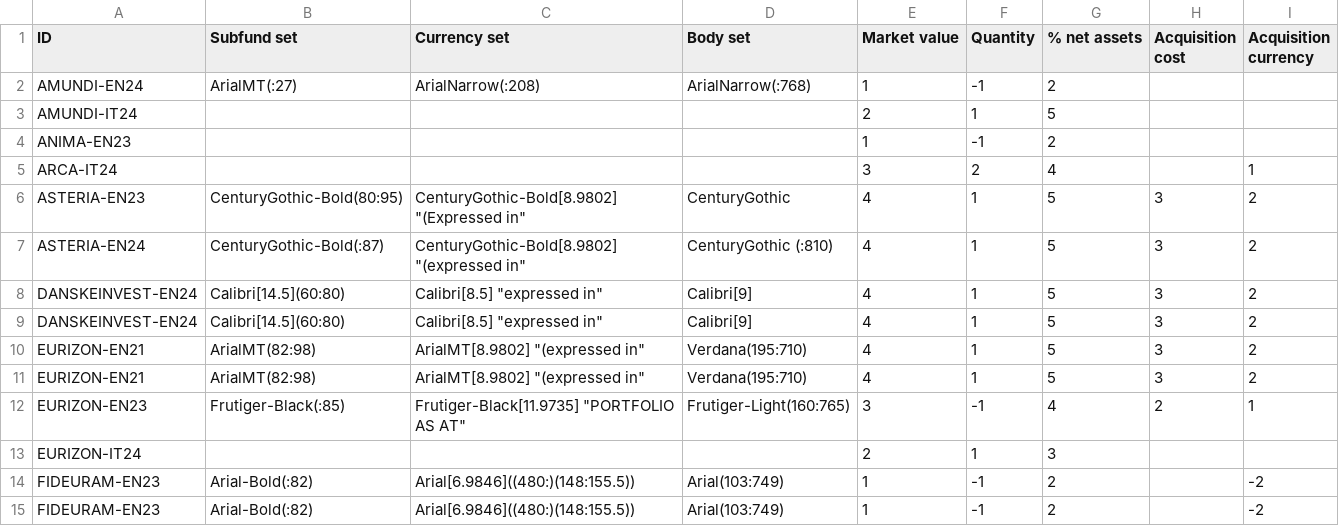
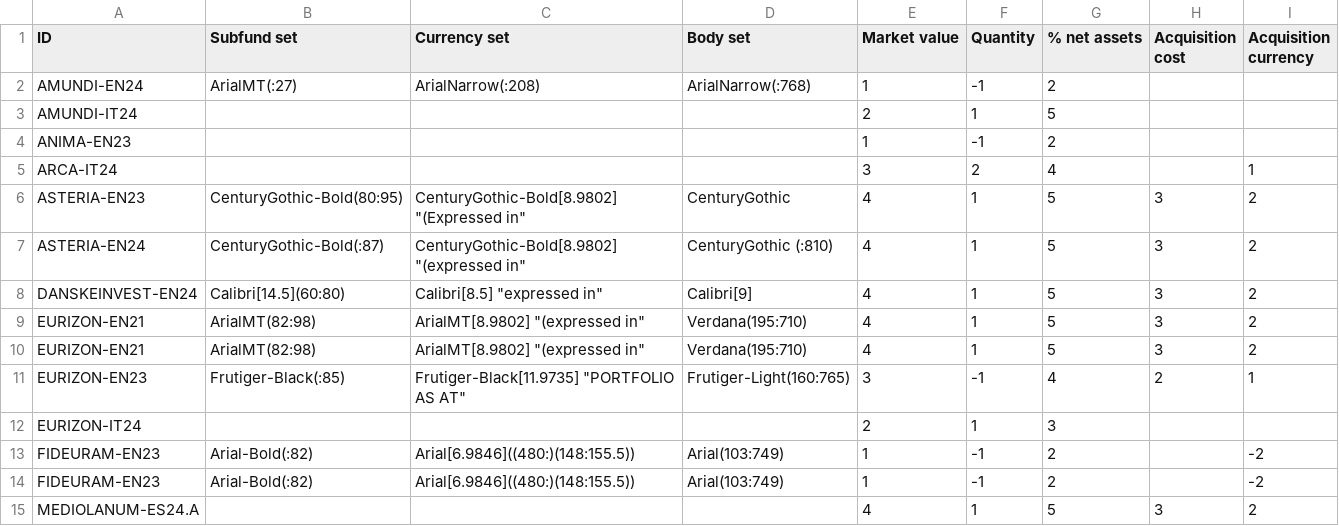
Before and after one commit to tvp-freeports/analysis_finance_reports, a CSV file: src/freeports_analysis/formats/algorithms/structured/investments/args.csv, drawn as a sheet; only a part is shown; the shorter side is filled out with more unchanged rows; the diff names each change by its address in the sheet, - before the commit and + after, or states it on an @@ line.

Commit message:
fixed DANSKEINVEST-EN24

```diff
--- a/src/freeports_analysis/formats/algorithms/structured/investments/args.csv
+++ b/src/freeports_analysis/formats/algorithms/structured/investments/args.csv
-row 9: DANSKEINVEST-EN24 | Calibri[14.5](60:80) | Calibri[8.5] "expressed in" | Calibri[9] | 4 | 1 | 5 | 3 | 2
```
Also changed, not shown: src/freeports_analysis/formats/algorithms/structured/investments/additional_args.csv, 2 other files.
